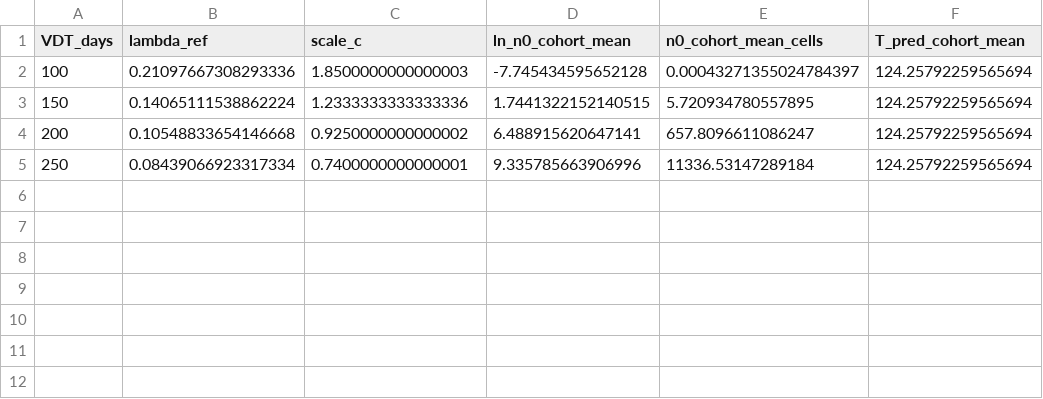
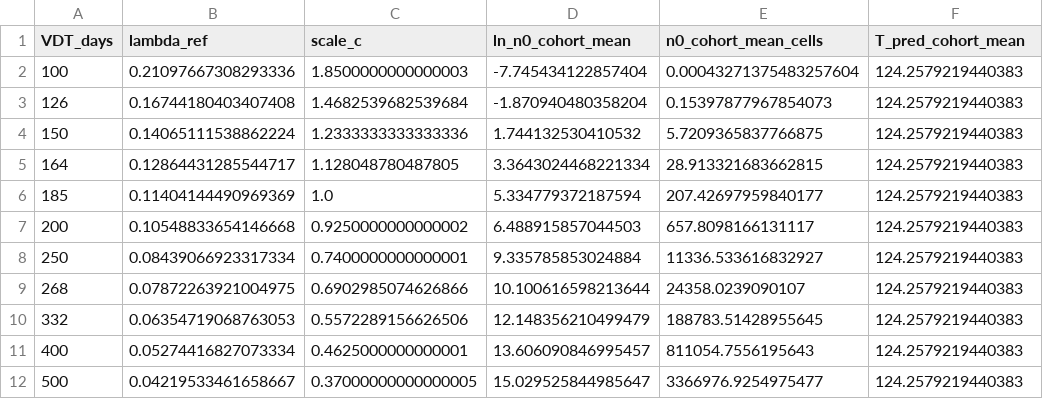
Before and after one commit to judithpv/breast-cancer-mechanistic-learning, a CSV file: outputs_revision_bounded/table_vdt_sensitivity.csv, drawn as a sheet.

```diff
--- a/outputs_revision_bounded/table_vdt_sensitivity.csv
+++ b/outputs_revision_bounded/table_vdt_sensitivity.csv
@@ -1,5 +1,12 @@
 VDT_days,lambda_ref,scale_c,ln_n0_cohort_mean,n0_cohort_mean_cells,T_pred_cohort_mean
-100,0.21097667308293336,1.8500000000000003,-7.745434595652128,0.00043271355024784397,124.25792259565694
-150,0.14065111538862224,1.2333333333333336,1.7441322152140515,5.720934780557895,124.25792259565694
-200,0.10548833654146668,0.9250000000000002,6.488915620647141,657.8096611086247,124.25792259565694
-250,0.08439066923317334,0.7400000000000001,9.335785663906996,11336.53147289184,124.25792259565694
+100,0.21097667308293336,1.8500000000000003,-7.745434122857404,0.00043271375483257604,124.2579219440383
+126,0.16744180403407408,1.4682539682539684,-1.870940480358204,0.15397877967854073,124.2579219440383
+150,0.14065111538862224,1.2333333333333336,1.744132530410532,5.7209365837766875,124.2579219440383
+164,0.12864431285544717,1.128048780487805,3.3643024468221334,28.913321683662815,124.2579219440383
+185,0.11404144490969369,1.0,5.334779372187594,207.42697959840177,124.2579219440383
+200,0.10548833654146668,0.9250000000000002,6.488915857044503,657.8098166131117,124.2579219440383
+250,0.08439066923317334,0.7400000000000001,9.335785853024884,11336.533616832927,124.2579219440383
+268,0.07872263921004975,0.6902985074626866,10.100616598213644,24358.0239090107,124.2579219440383
+332,0.06354719068763053,0.5572289156626506,12.148356210499479,188783.51428955645,124.2579219440383
+400,0.05274416827073334,0.4625000000000001,13.606090846995457,811054.7556195643,124.2579219440383
+500,0.04219533461658667,0.37000000000000005,15.029525844985647,3366976.9254975477,124.2579219440383
```
Also changed, not shown: outputs_revision/bootstrap_C_values.csv, outputs_revision/table_ridge_invariance.csv, 28 other files.
